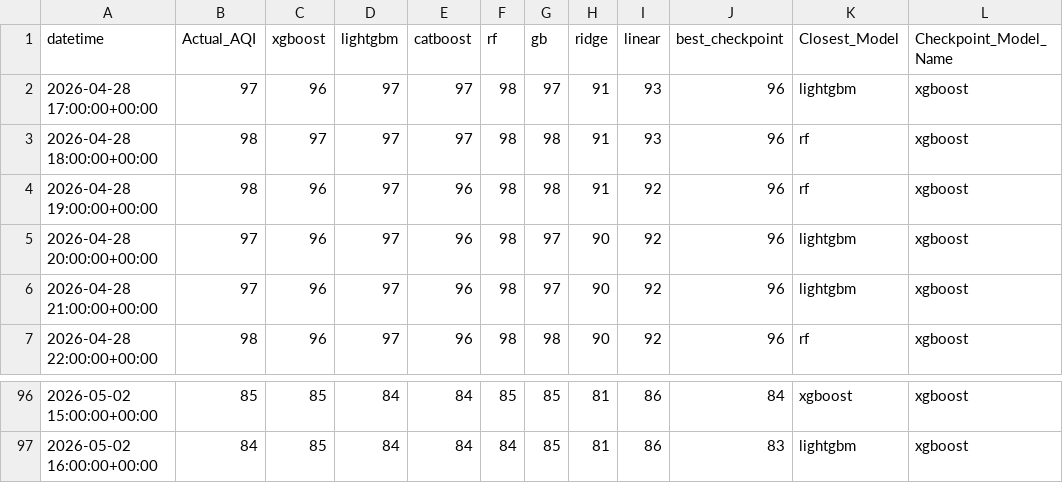
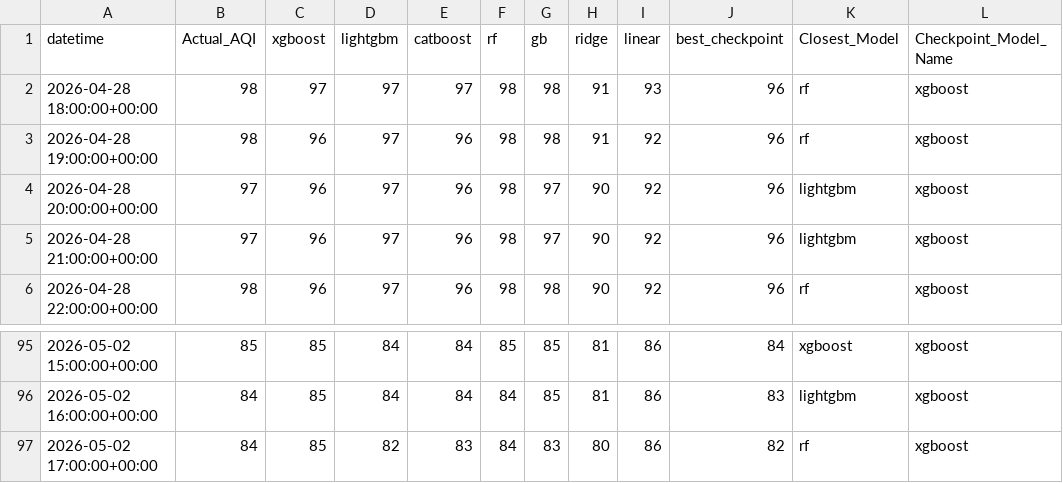
Before and after one commit to Yusra-Munawwar/AQI_Prediction, a CSV file: data/future_aqi_predictions.csv, drawn as a sheet; only a part is shown, gaps mark what is left out; removed rows and columns are numbered as before the commit, all else as after; the diff names each change by its address in the sheet, - before the commit and + after, or states it on an @@ line.

```diff
--- a/data/future_aqi_predictions.csv
+++ b/data/future_aqi_predictions.csv
-row 2: 2026-04-28 17:00:00+00:00 | 97 | 96 | 97 | 97 | 98 | 97 | 91 | 93 | 96 | lightgbm | xgboost
+row 97: 2026-05-02 17:00:00+00:00 | 84 | 85 | 82 | 83 | 84 | 83 | 80 | 86 | 82 | rf | xgboost
```
Also changed, not shown: data/future_prediction_comparison.csv, 13 other files.
